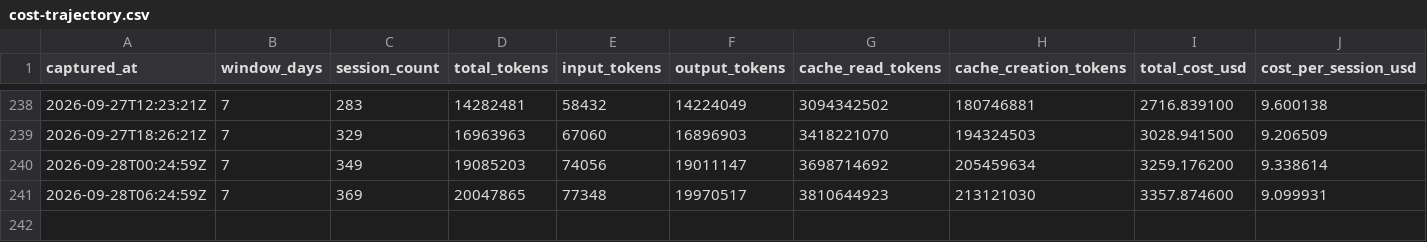
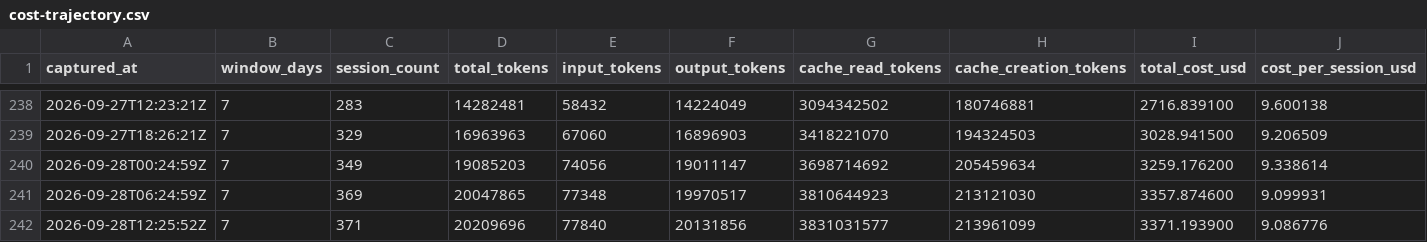
Before and after one commit to mistakeknot/Sylveste, a CSV file: data/cost-trajectory.csv, drawn as a sheet; only a part is shown, gaps mark what is left out; rows hold the shown columns only; the diff names each change by its address in the sheet, - before the commit and + after, or states it on an @@ line.

Commit message:
data: OYRF cost trajectory sample 2026-09-28T12:25:52Z

```diff
--- a/data/cost-trajectory.csv
+++ b/data/cost-trajectory.csv
+row 242: 2026-09-28T12:25:52Z | 7 | 371 | 20209696 | 77840 | 20131856 | 3831031577 | 213961099 | 3371.193900 | 9.086776
```
